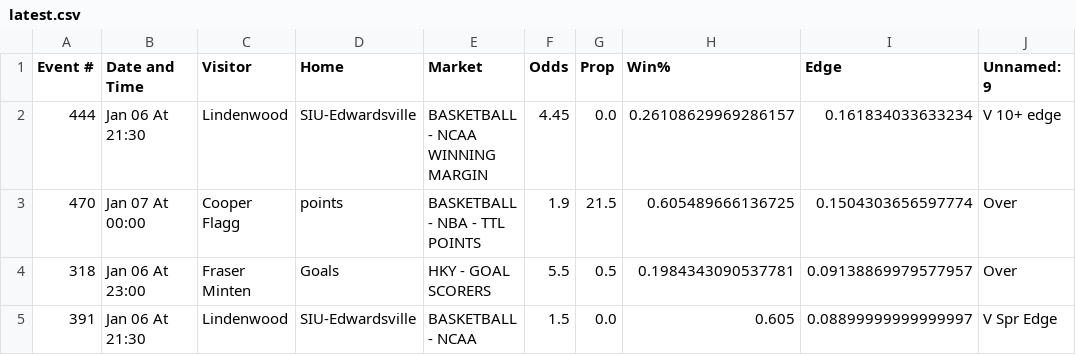
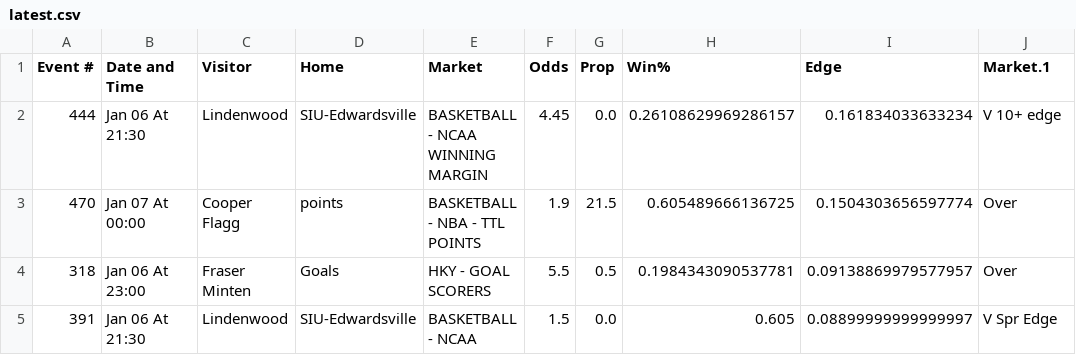
Before and after one commit to richhhh43/excel-viewer, a CSV file: data/latest.csv, drawn as a sheet; only a part is shown.

Commit message:
Update data 2026-01-06 20:08:28 EST

```diff
--- a/data/latest.csv
+++ b/data/latest.csv
@@ -1,2 +1,2 @@
-Event #,Date and Time,Visitor,Home,Market,Odds,Prop,Win%,Edge,Unnamed: 9
+Event #,Date and Time,Visitor,Home,Market,Odds,Prop,Win%,Edge,Market.1
 444,Jan 06 At 21:30,Lindenwood,SIU-Edwardsville,BASKETBALL - NCAA WINNING MARGIN,4.45,0.0,0.26108629969286157,0.161834033633234,V 10+ edge
```
Also changed, not shown: 1 other file.
